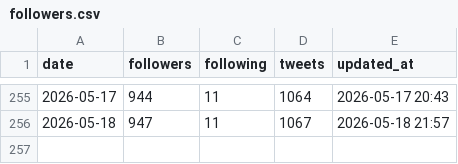
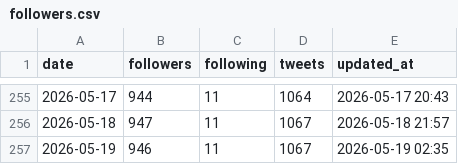
Before and after one commit to take-cmd-web/X_follower, a CSV file: data/followers.csv, drawn as a sheet; only a part is shown, gaps mark what is left out.

```diff
--- a/data/followers.csv
+++ b/data/followers.csv
@@ -256 +256,2 @@ date,followers,following,tweets,updated_at
 2026-05-18,947,11,1067,2026-05-18 21:57
+2026-05-19,946,11,1067,2026-05-19 02:35
```
Also changed, not shown: data/tweets.csv.
